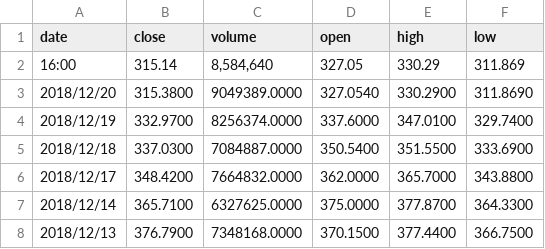
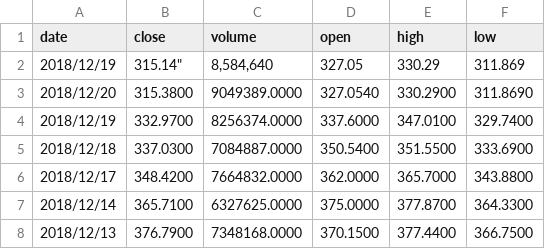
Before and after one commit to morgift/Predicting-stock-prices-with-LSTM-Keras, a CSV file: TESLA STOCK.csv, drawn as a sheet; only a part is shown.

Commit message:
Update TESLA STOCK.csv

```diff
--- a/TESLA STOCK.csv
+++ b/TESLA STOCK.csv
@@ -1,3 +1,3 @@
 "date","close","volume","open","high","low"
-"16:00","315.14","8,584,640","327.05","330.29","311.869"
+"2018/12/19",315.14","8,584,640","327.05","330.29","311.869"
 "2018/12/20","315.3800","9049389.0000","327.0540","330.2900","311.8690"
```
